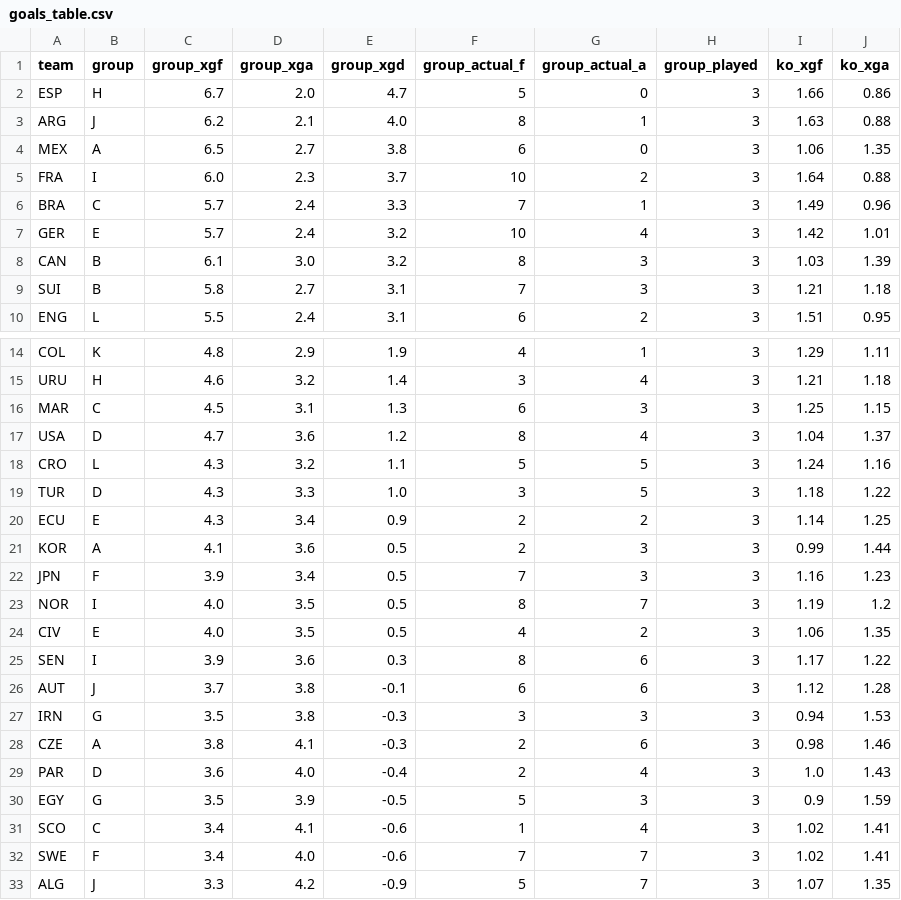
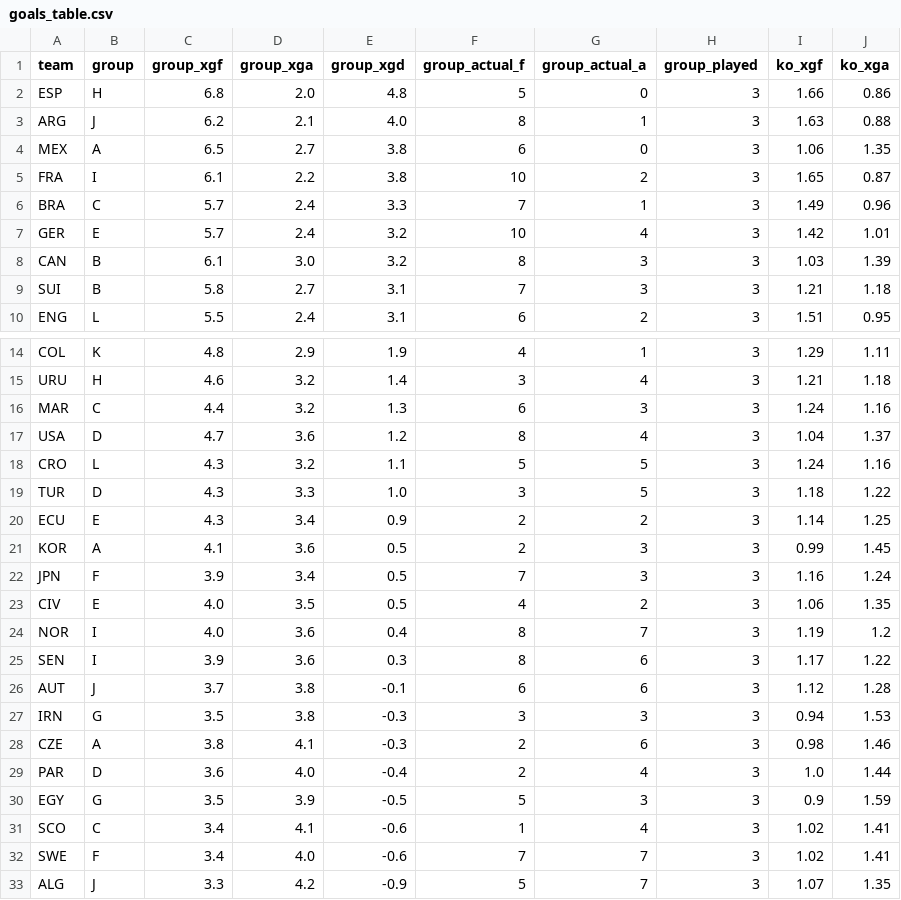
Before and after one commit to SiddharthaThakur/worldcup-iq, a CSV file: data/predictions/goals_table.csv, drawn as a sheet; only a part is shown, gaps mark what is left out; the diff covers the shown part only.

```diff
--- a/data/predictions/goals_table.csv
+++ b/data/predictions/goals_table.csv
@@ -1,6 +1,6 @@
 team,group,group_xgf,group_xga,group_xgd,group_actual_f,group_actual_a,group_played,ko_xgf,ko_xga
-ESP,H,6.7,2.0,4.7,5,0,3,1.66,0.86
+ESP,H,6.8,2.0,4.8,5,0,3,1.66,0.86
 ARG,J,6.2,2.1,4.0,8,1,3,1.63,0.88
 MEX,A,6.5,2.7,3.8,6,0,3,1.06,1.35
-FRA,I,6.0,2.3,3.7,10,2,3,1.64,0.88
+FRA,I,6.1,2.2,3.8,10,2,3,1.65,0.87
 BRA,C,5.7,2.4,3.3,7,1,3,1.49,0.96
@@ -15,3 +15,3 @@ COL,K,4.8,2.9,1.9,4,1,3,1.29,1.11
 URU,H,4.6,3.2,1.4,3,4,3,1.21,1.18
-MAR,C,4.5,3.1,1.3,6,3,3,1.25,1.15
+MAR,C,4.4,3.2,1.3,6,3,3,1.24,1.16
 USA,D,4.7,3.6,1.2,8,4,3,1.04,1.37
@@ -20,6 +20,6 @@ TUR,D,4.3,3.3,1.0,3,5,3,1.18,1.22
 ECU,E,4.3,3.4,0.9,2,2,3,1.14,1.25
-KOR,A,4.1,3.6,0.5,2,3,3,0.99,1.44
-JPN,F,3.9,3.4,0.5,7,3,3,1.16,1.23
-NOR,I,4.0,3.5,0.5,8,7,3,1.19,1.2
+KOR,A,4.1,3.6,0.5,2,3,3,0.99,1.45
+JPN,F,3.9,3.4,0.5,7,3,3,1.16,1.24
 CIV,E,4.0,3.5,0.5,4,2,3,1.06,1.35
+NOR,I,4.0,3.6,0.4,8,7,3,1.19,1.2
 SEN,I,3.9,3.6,0.3,8,6,3,1.17,1.22
@@ -28,3 +28,3 @@ IRN,G,3.5,3.8,-0.3,3,3,3,0.94,1.53
 CZE,A,3.8,4.1,-0.3,2,6,3,0.98,1.46
-PAR,D,3.6,4.0,-0.4,2,4,3,1.0,1.43
+PAR,D,3.6,4.0,-0.4,2,4,3,1.0,1.44
 EGY,G,3.5,3.9,-0.5,5,3,3,0.9,1.59
```
Also changed, not shown: 7 edited cells elsewhere in this file, data/predictions/advancement.csv, data/predictions/champion_history.csv, 5 other files.
